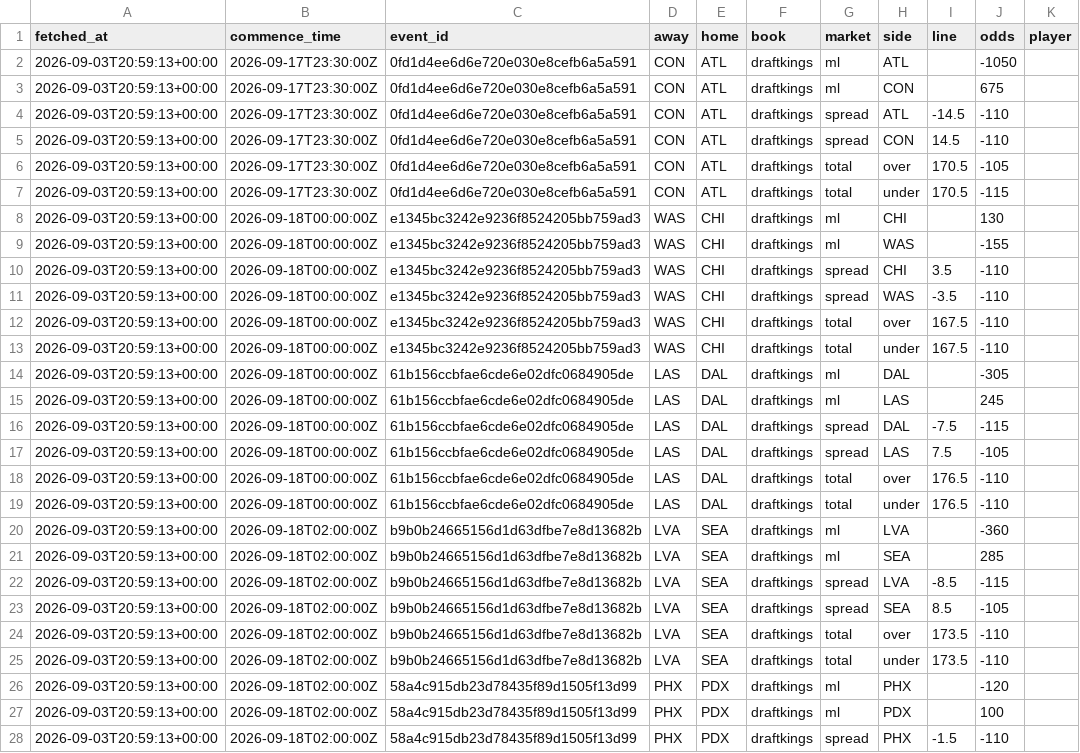
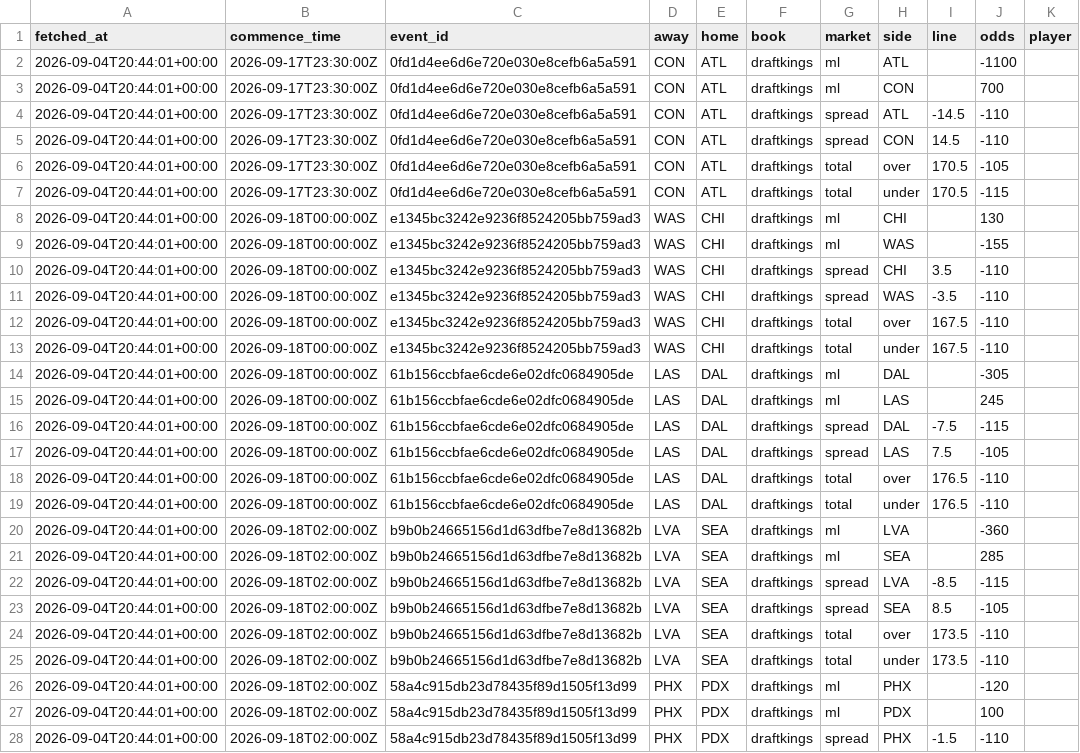
Before and after one commit to Alphakiller1/wnba-edge-model, a CSV file: data/odds/odds_latest.csv, drawn as a sheet; only a part is shown; the diff covers the shown part only; the diff names each change by its address in the sheet, - before the commit and + after, or states it on an @@ line.

```diff
--- a/data/odds/odds_latest.csv
+++ b/data/odds/odds_latest.csv
-A2:A28 (fetched_at): 2026-09-03T20:59:13+00:00
+A2:A28 (fetched_at): 2026-09-04T20:44:01+00:00
-J2 (odds): -1050
+J2 (odds): -1100
-J3 (odds): 675
+J3 (odds): 700
```
Also changed, not shown: 21 edited cells elsewhere in this file, data/processed/player_model_inputs_2026-27.csv, data/processed/players_season_2026-27.csv, 6 other files.
